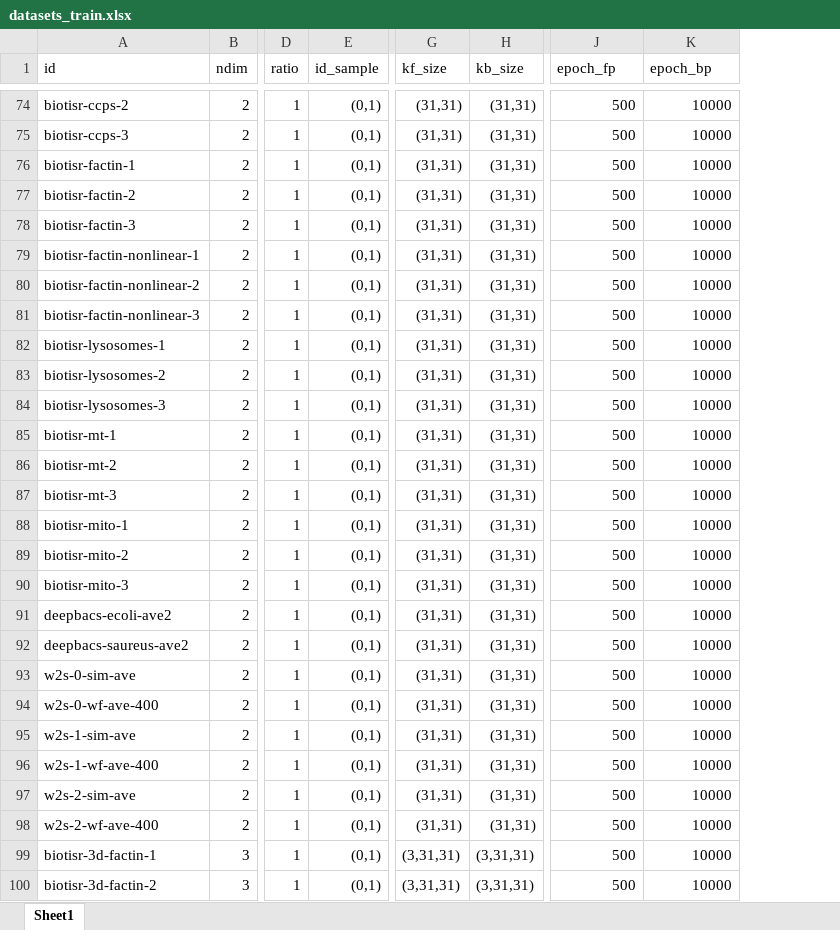
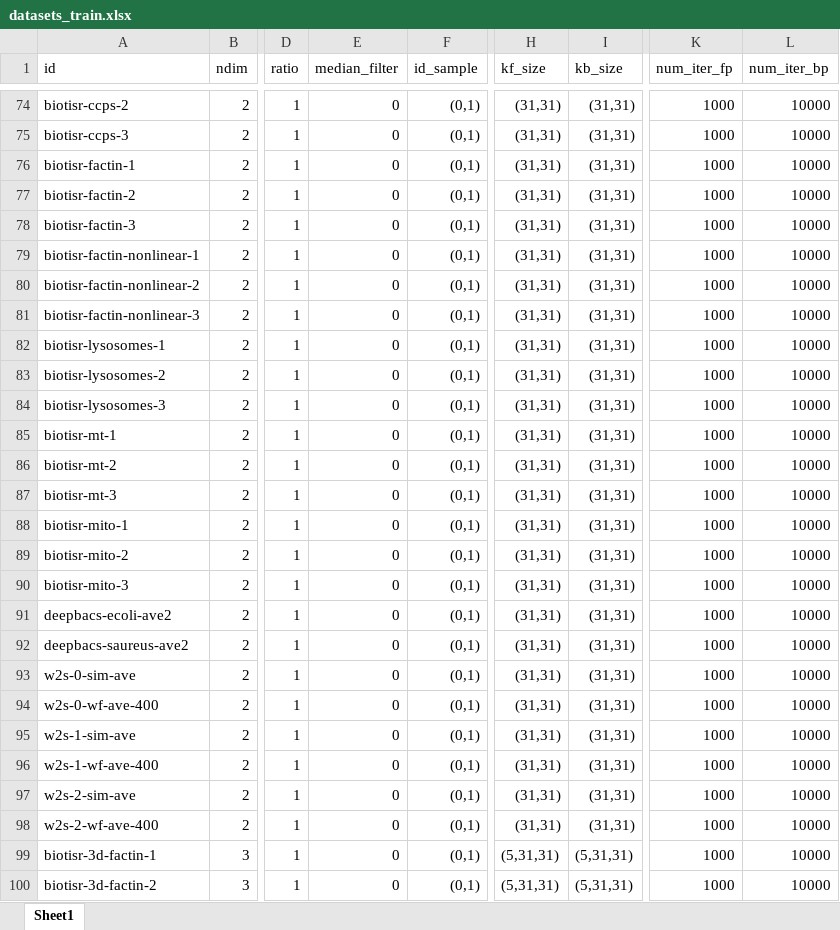
Before and after one commit to qiqi-lu/kldeconv, an Excel workbook: datasets_train.xlsx, sheet Sheet1, drawn as a sheet; only a part is shown, gaps mark what is left out; values as stored, in another font and other column widths than the file's, no cell formats; addresses are those after the commit; the diff covers the shown part only; the diff names each change by its address in the sheet, - before the commit and + after, or states it on an @@ line.

```diff
--- a/datasets_train.xlsx (sheet Sheet1)
+++ b/datasets_train.xlsx (sheet Sheet1)
+column E (median_filter), rows 74-100: all 0
-K1: epoch_fp
+K1: num_iter_fp
-L1: epoch_bp
+L1: num_iter_bp
-K74:K100 (num_iter_fp): 500
+K74:K100 (num_iter_fp): 1000
-H99:H100 (kf_size): (3,31,31)
+H99:H100 (kf_size): (5,31,31)
-I99:I100 (kb_size): (3,31,31)
+I99:I100 (kb_size): (5,31,31)
```
Also changed, not shown: 1 removed row and 53 edited cells elsewhere in this sheet, cell formats, datasets_test.xlsx, 16 other files.
